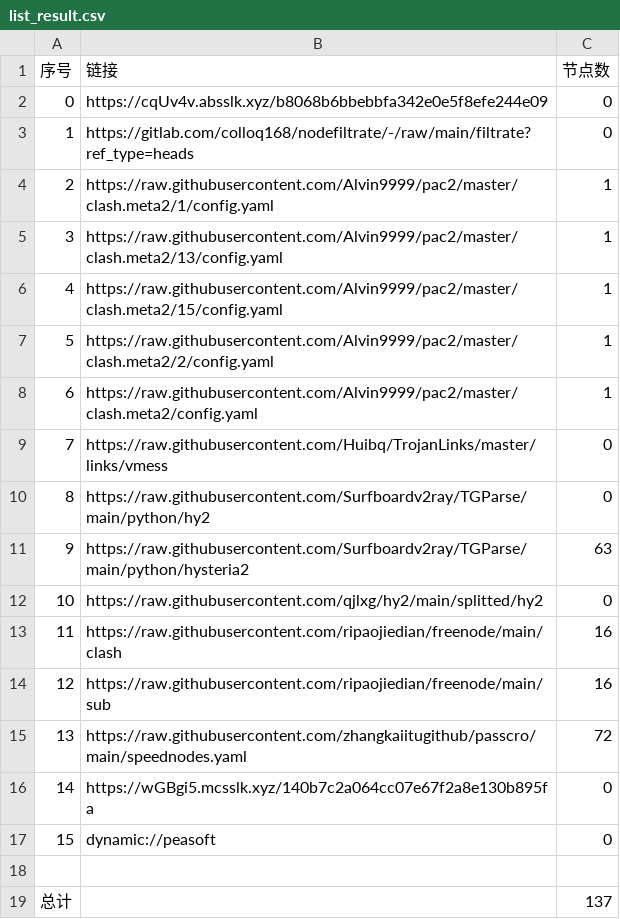
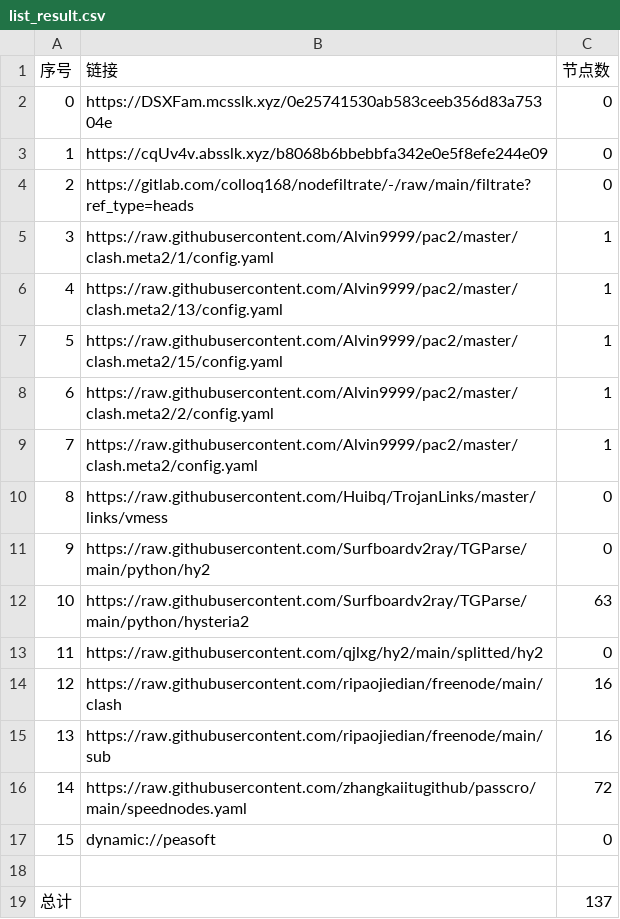
Before and after one commit to ileesen/AutoMergePublicNodes, a CSV file: list_result.csv, drawn as a sheet; removed rows and columns are numbered as before the commit, all else as after; the diff names each change by its address in the sheet, - before the commit and + after, or states it on an @@ line.

```diff
--- a/list_result.csv
+++ b/list_result.csv
+row 2: 0 | https://DSXFam.mcsslk.xyz/0e25741530ab583ceeb356d83a75304e | 0
@@ column A (序号) renumbered between rows 3 and 16 @@
-row 16: 14 | https://wGBgi5.mcsslk.xyz/140b7c2a064cc07e67f2a8e130b895fa | 0
```
Also changed, not shown: 24 other files.
